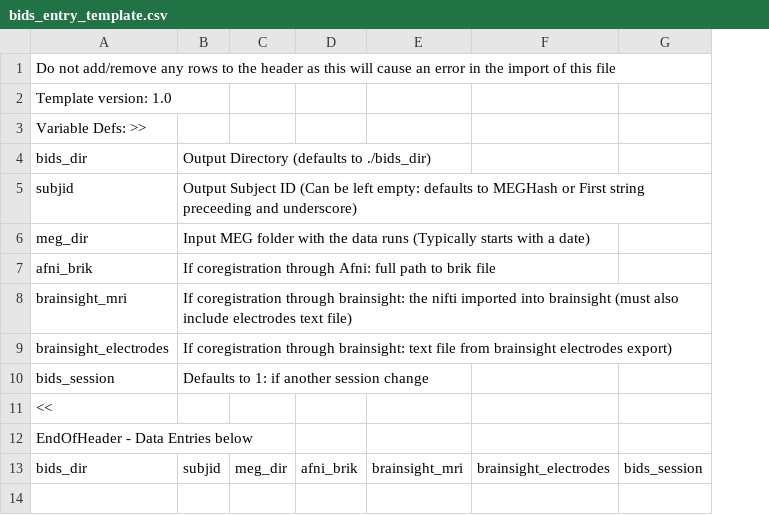
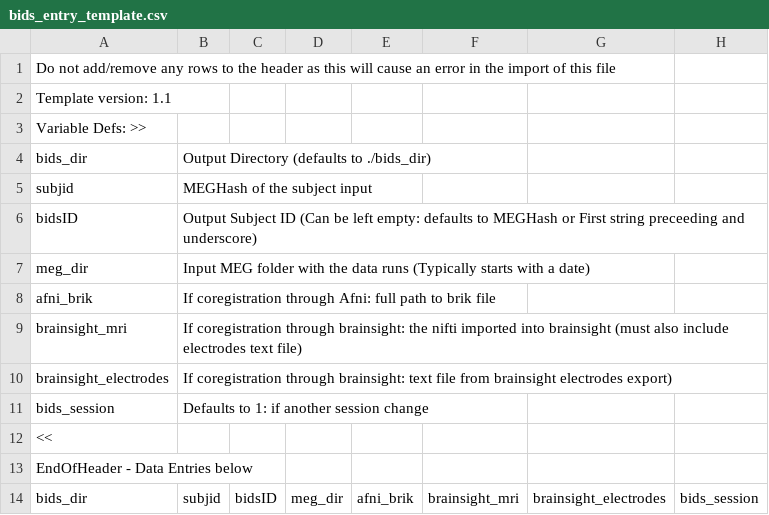
Before and after one commit to nih-megcore/nih_to_mne, a CSV file: nih2mne/templates/bids_entry_template.csv, drawn as a sheet; addresses are those after the commit; the diff names each change by its address in the sheet, - before the commit and + after, or states it on an @@ line.

Commit message:
Updated template file - [skip ci]

```diff
--- a/nih2mne/templates/bids_entry_template.csv
+++ b/nih2mne/templates/bids_entry_template.csv
+column C, row 14: bidsID
-A2: Template version: 1.0
+A2: Template version: 1.1
-B5: Output Subject ID (Can be left empty: defaults to MEGHash or First string preceeding and underscore)
+B5: MEGHash of the subject input
+row 6: bidsID | Output Subject ID (Can be left empty: defaults to MEGHash or First string preceeding and underscore)
```
